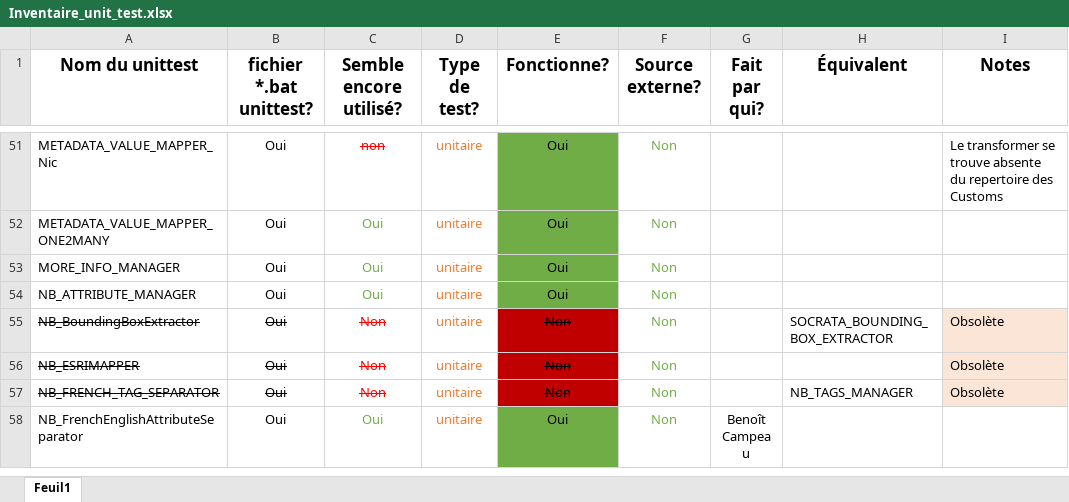
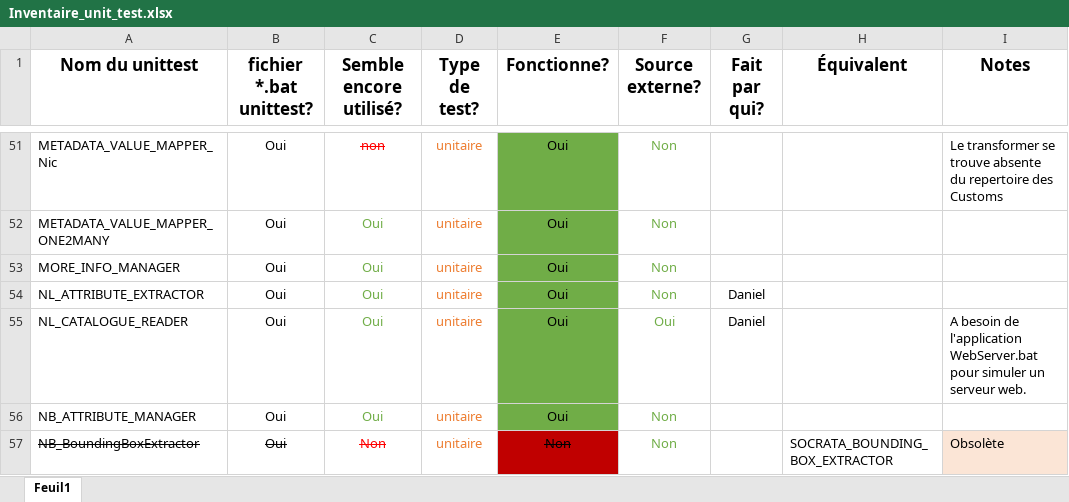
Before and after one commit to federal-geospatial-platform/fgp-metadata-proxy, an Excel workbook: FME_files/UNIT_TESTS/Inventaire_unit_test.xlsx, sheet Feuil1, drawn as a sheet; only a part is shown, gaps mark what is left out; the shorter side is filled out with more unchanged rows; values as stored, in another font and other column widths than the file's, no borders; conditional formats not drawn; the diff names each change by its address in the sheet, - before the commit and + after, or states it on an @@ line.

Commit message:
Mise à jour du fichier excel des tests unitaires

```diff
--- a/FME_files/UNIT_TESTS/Inventaire_unit_test.xlsx (sheet Feuil1)
+++ b/FME_files/UNIT_TESTS/Inventaire_unit_test.xlsx (sheet Feuil1)
+row 54: NL_ATTRIBUTE_EXTRACTOR | Oui | Oui | unitaire | Oui | Non | Daniel
+row 55: NL_CATALOGUE_READER | Oui | Oui | unitaire | Oui | Oui | Daniel |  | A besoin de l'application WebServer.bat pour simuler un serveur web.
```
